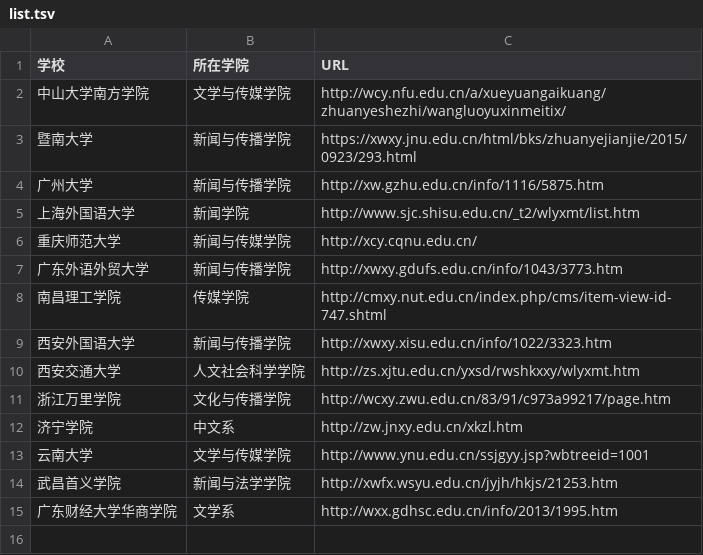
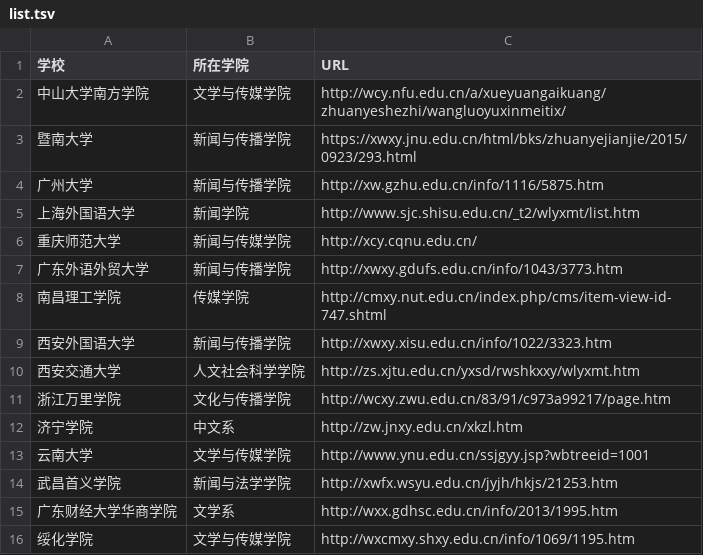
Before and after one commit to WuxueNewmedia/list_newmedia_undergraduate_CN, a TSV file: list.tsv, drawn as a sheet; the diff names each change by its address in the sheet, - before the commit and + after, or states it on an @@ line.

Commit message:
增加绥化学院
绥化学院

```diff
--- a/list.tsv
+++ b/list.tsv
+row 16: 绥化学院 | 文学与传媒学院 | http://wxcmxy.shxy.edu.cn/info/1069/1195.htm
```
